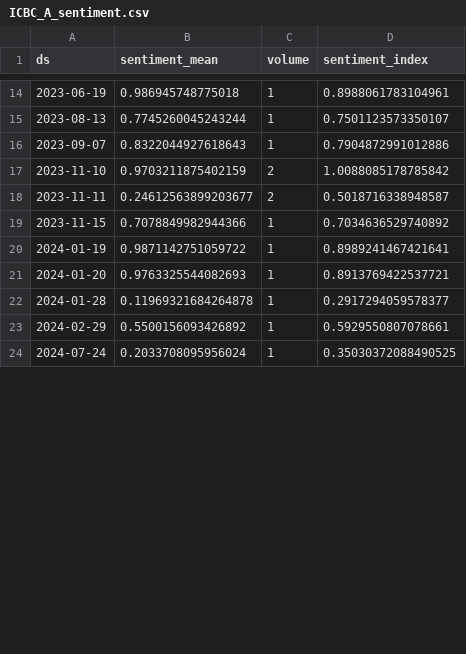
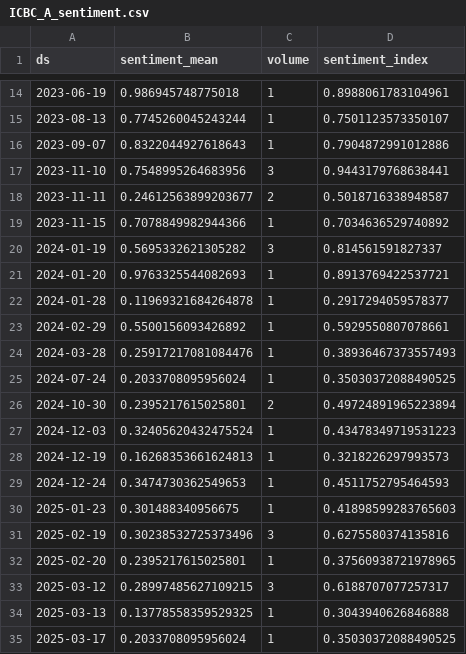
Before and after one commit to Airmoond/ai_for_stock_predict, a CSV file: reports/ICBC_A_sentiment.csv, drawn as a sheet; only a part is shown, gaps mark what is left out; the diff covers the shown part only.

```diff
--- a/reports/ICBC_A_sentiment.csv
+++ b/reports/ICBC_A_sentiment.csv
@@ -16,6 +16,6 @@
 2023-09-07,0.8322044927618643,1,0.7904872991012886
-2023-11-10,0.9703211875402159,2,1.0088085178785842
+2023-11-10,0.7548995264683956,3,0.9443179768638441
 2023-11-11,0.24612563899203677,2,0.5018716338948587
 2023-11-15,0.7078849982944366,1,0.7034636529740892
-2024-01-19,0.9871142751059722,1,0.8989241467421641
+2024-01-19,0.5695332621305282,3,0.814561591827337
 2024-01-20,0.9763325544082693,1,0.8913769422537721
@@ -23,2 +23,13 @@
 2024-02-29,0.5500156093426892,1,0.5929550807078661
+2024-03-28,0.25917217081084476,1,0.38936467373557493
 2024-07-24,0.2033708095956024,1,0.35030372088490525
+2024-10-30,0.2395217615025801,2,0.49724891965223894
+2024-12-03,0.32405620432475524,1,0.43478349719531223
+2024-12-19,0.16268353661624813,1,0.3218226297993573
+2024-12-24,0.3474730362549653,1,0.4511752795464593
+2025-01-23,0.301488340956675,1,0.41898599283765603
+2025-02-19,0.30238532725373496,3,0.6275580374135816
+2025-02-20,0.2395217615025801,1,0.37560938721978965
+2025-03-12,0.28997485627109215,3,0.6188707077257317
+2025-03-13,0.13778558359529325,1,0.3043940626846888
+2025-03-17,0.2033708095956024,1,0.35030372088490525
```
Also changed, not shown: 36 added rows and 6 edited cells elsewhere in this file, 9 other files.
